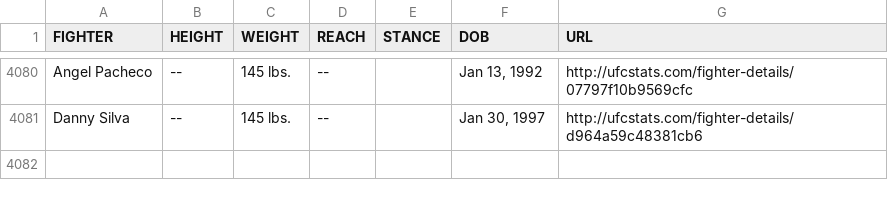
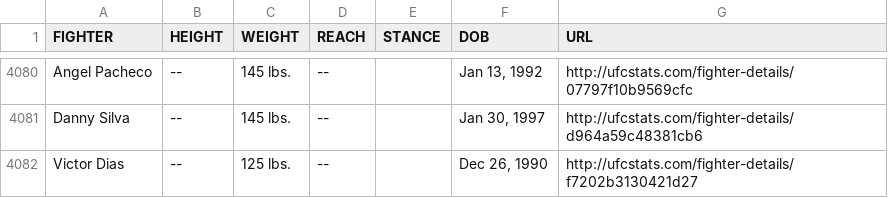
Before and after one commit to Greco1899/scrape_ufc_stats, a CSV file: ufc_fighter_tott.csv, drawn as a sheet; only a part is shown, gaps mark what is left out; the diff names each change by its address in the sheet, - before the commit and + after, or states it on an @@ line.

Commit message:
2023-07-20 data refresh

```diff
--- a/ufc_fighter_tott.csv
+++ b/ufc_fighter_tott.csv
+row 4082: Victor Dias | -- | 125 lbs. | -- |  | Dec 26, 1990 | http://ufcstats.com/fighter-details/f7202b3130421d27
```
Also changed, not shown: ufc_fighter_details.csv.
